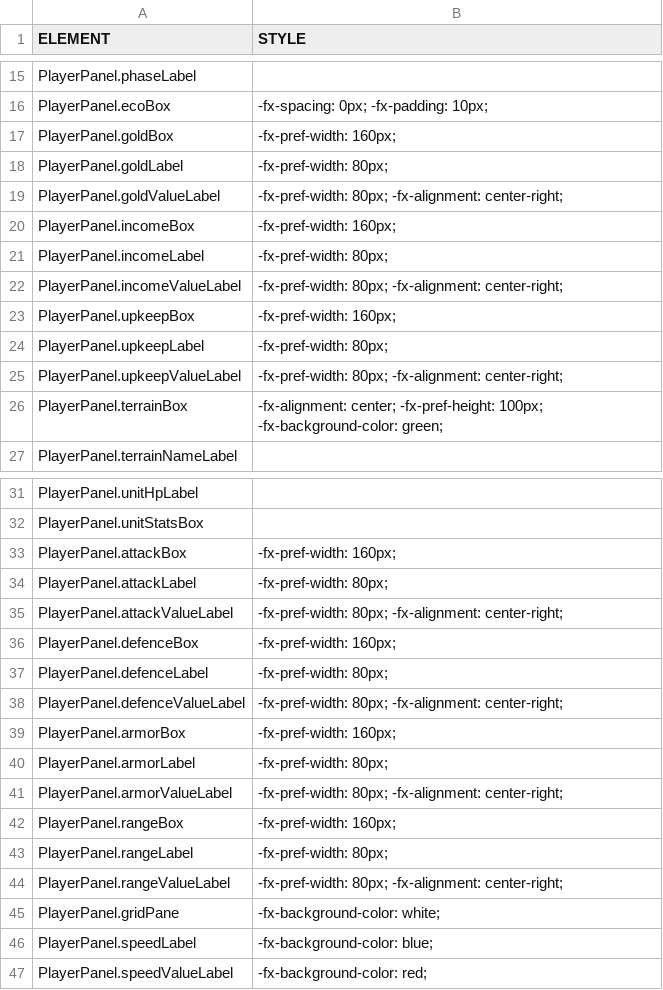
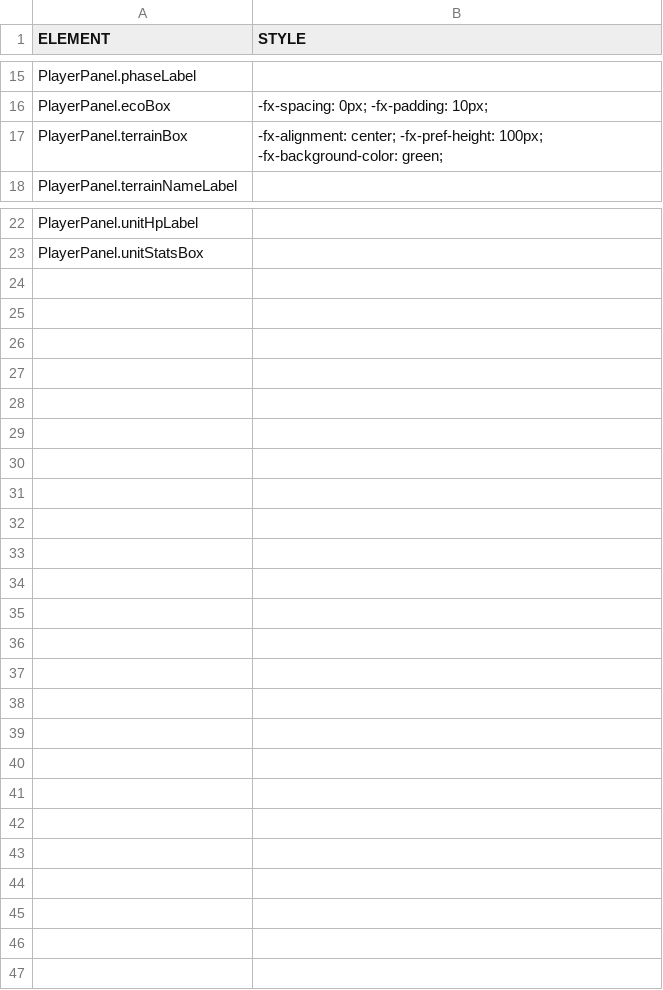
Before and after one commit to N1cc3/turn-based-minigame, a CSV file: src/main/resources/mods/default/theme.csv, drawn as a sheet; only a part is shown, gaps mark what is left out; the diff names each change by its address in the sheet, - before the commit and + after, or states it on an @@ line.

```diff
--- a/src/main/resources/mods/default/theme.csv
+++ b/src/main/resources/mods/default/theme.csv
-row 17: PlayerPanel.goldBox | -fx-pref-width: 160px;
-row 18: PlayerPanel.goldLabel | -fx-pref-width: 80px;
-row 19: PlayerPanel.goldValueLabel | -fx-pref-width: 80px; -fx-alignment: center-right;
-row 20: PlayerPanel.incomeBox | -fx-pref-width: 160px;
-row 21: PlayerPanel.incomeLabel | -fx-pref-width: 80px;
-row 22: PlayerPanel.incomeValueLabel | -fx-pref-width: 80px; -fx-alignment: center-right;
-row 23: PlayerPanel.upkeepBox | -fx-pref-width: 160px;
-row 24: PlayerPanel.upkeepLabel | -fx-pref-width: 80px;
-row 25: PlayerPanel.upkeepValueLabel | -fx-pref-width: 80px; -fx-alignment: center-right;
-row 33: PlayerPanel.attackBox | -fx-pref-width: 160px;
-row 34: PlayerPanel.attackLabel | -fx-pref-width: 80px;
-row 35: PlayerPanel.attackValueLabel | -fx-pref-width: 80px; -fx-alignment: center-right;
-row 36: PlayerPanel.defenceBox | -fx-pref-width: 160px;
-row 37: PlayerPanel.defenceLabel | -fx-pref-width: 80px;
-row 38: PlayerPanel.defenceValueLabel | -fx-pref-width: 80px; -fx-alignment: center-right;
-row 39: PlayerPanel.armorBox | -fx-pref-width: 160px;
-row 40: PlayerPanel.armorLabel | -fx-pref-width: 80px;
-row 41: PlayerPanel.armorValueLabel | -fx-pref-width: 80px; -fx-alignment: center-right;
-row 42: PlayerPanel.rangeBox | -fx-pref-width: 160px;
-row 43: PlayerPanel.rangeLabel | -fx-pref-width: 80px;
-row 44: PlayerPanel.rangeValueLabel | -fx-pref-width: 80px; -fx-alignment: center-right;
-row 45: PlayerPanel.gridPane | -fx-background-color: white;
-row 46: PlayerPanel.speedLabel | -fx-background-color: blue;
-row 47: PlayerPanel.speedValueLabel | -fx-background-color: red;
```
Also changed, not shown: 2 other files.
